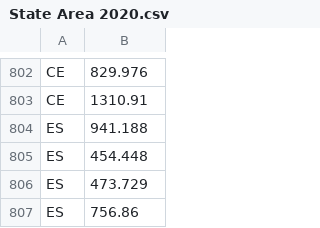
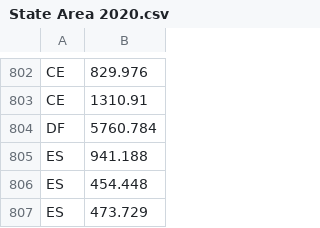
Before and after one commit to tdaverse/ripserr, a CSV file: data-raw/zika_predict_data/State Area 2020.csv, drawn as a sheet; only a part is shown, gaps mark what is left out; the shorter side is filled out with more unchanged rows; the diff names each change by its address in the sheet, - before the commit and + after, or states it on an @@ line.

```diff
--- a/data-raw/zika_predict_data/State Area 2020.csv
+++ b/data-raw/zika_predict_data/State Area 2020.csv
+row 804: DF | 5760.784
```
Also changed, not shown: data-raw/zika_predict_data/Brazil Population 2013.csv, data-raw/zika_predict_data/Dengue Cases 2013.csv, 7 other files.
